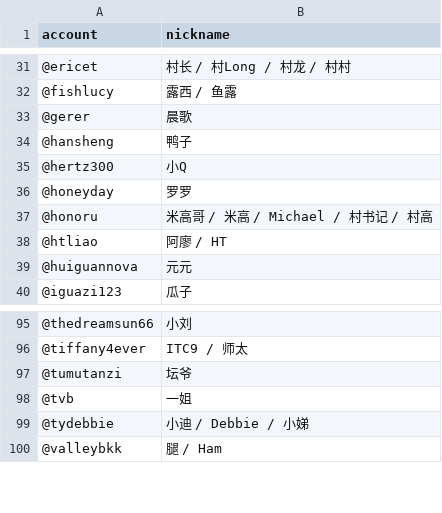
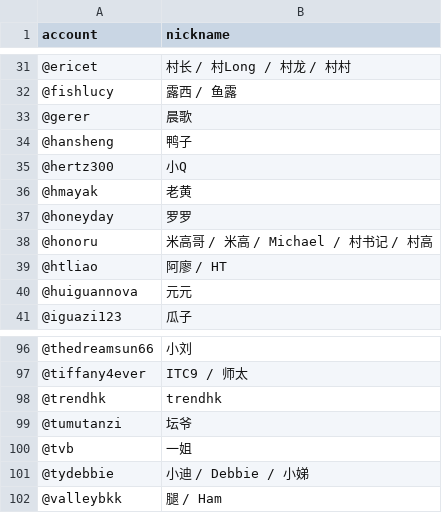
Before and after one commit to steem-guides/roster, a CSV file: roster.csv, drawn as a sheet; only a part is shown, gaps mark what is left out; the diff names each change by its address in the sheet, - before the commit and + after, or states it on an @@ line.

Commit message:
Roster updated: 2019-06-16 15:00:12 +0000

```diff
--- a/roster.csv
+++ b/roster.csv
+row 36: @hmayak | 老黄
+row 98: @trendhk | trendhk
```
Also changed, not shown: 1 other file.
